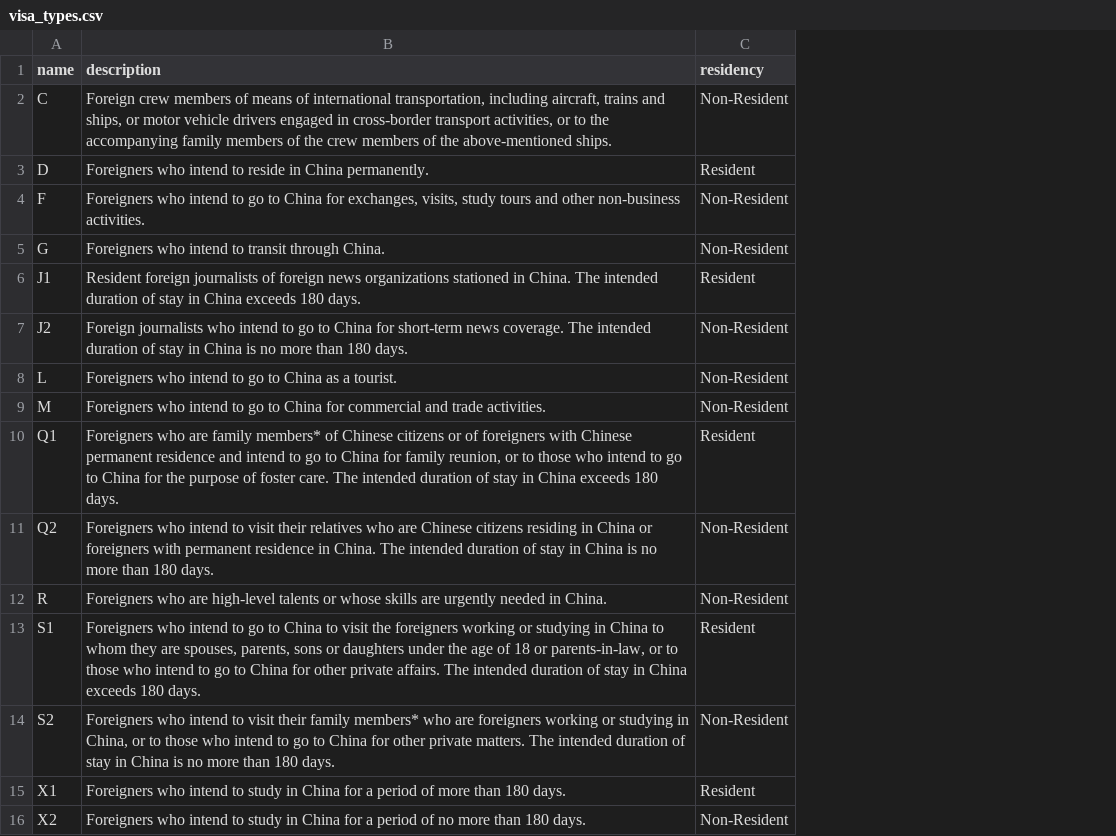
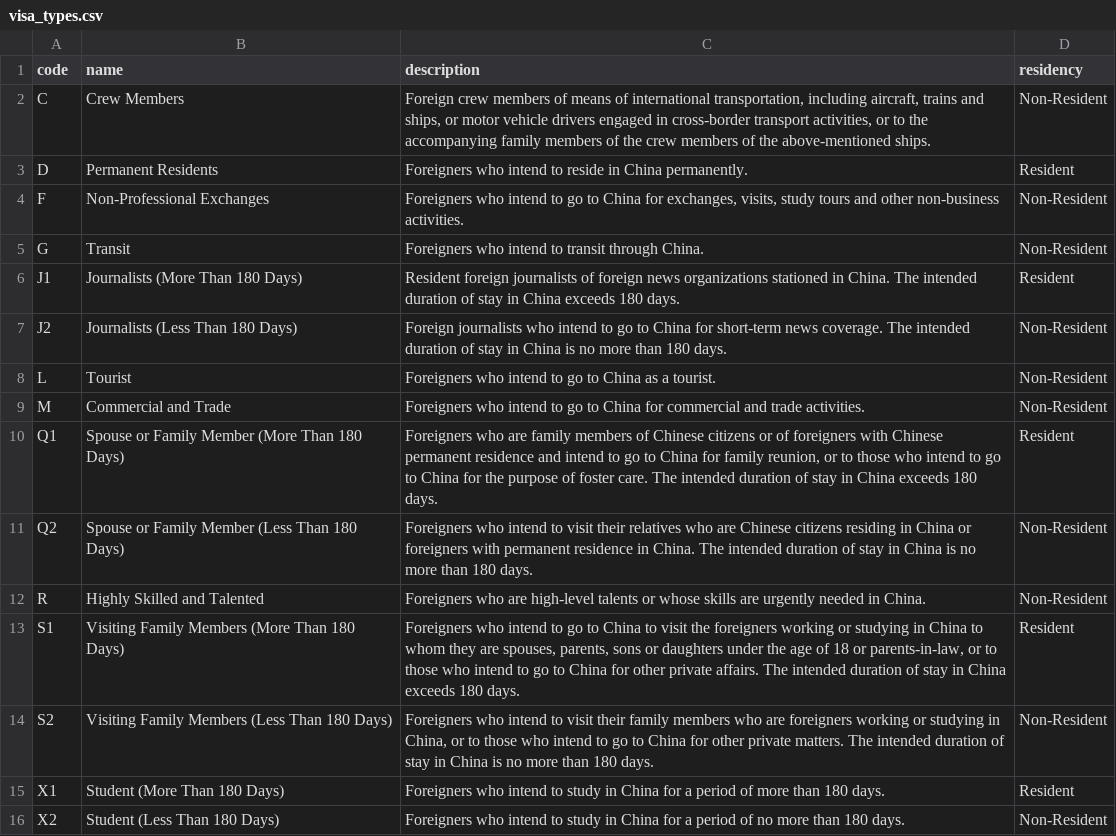
Before and after one commit to nlochala/portal, a CSV file: database/seeds/data/visa_types.csv, drawn as a sheet; only a part is shown; addresses are those after the commit; the diff names each change by its address in the sheet, - before the commit and + after, or states it on an @@ line.

```diff
--- a/database/seeds/data/visa_types.csv
+++ b/database/seeds/data/visa_types.csv
+column B (name), rows 2-16: Crew Members | Permanent Residents | Non-Professional Exchanges | Transit | Journalists (More Than 180 Days) | Journalists (Less Than 180 Days) | Tourist | Commercial and Trade | Spouse or Family Member (More Than 180 Days) | Spouse or Family Member (Less Than 180 Days) | Highly Skilled and Talented | Visiting Family Members (More Than 180 Days) | Visiting Family Members (Less Than 180 Days) | Student (More Than 180 Days) | Student (Less Than 180 Days)
-A1: name
+A1: code
-C10 (description): …are family members* of Chinese…
+C10 (description): …are family members of Chinese…
-C14 (description): …their family members* who are…
+C14 (description): …their family members who are…
```
Also changed, not shown: 40 other files.
